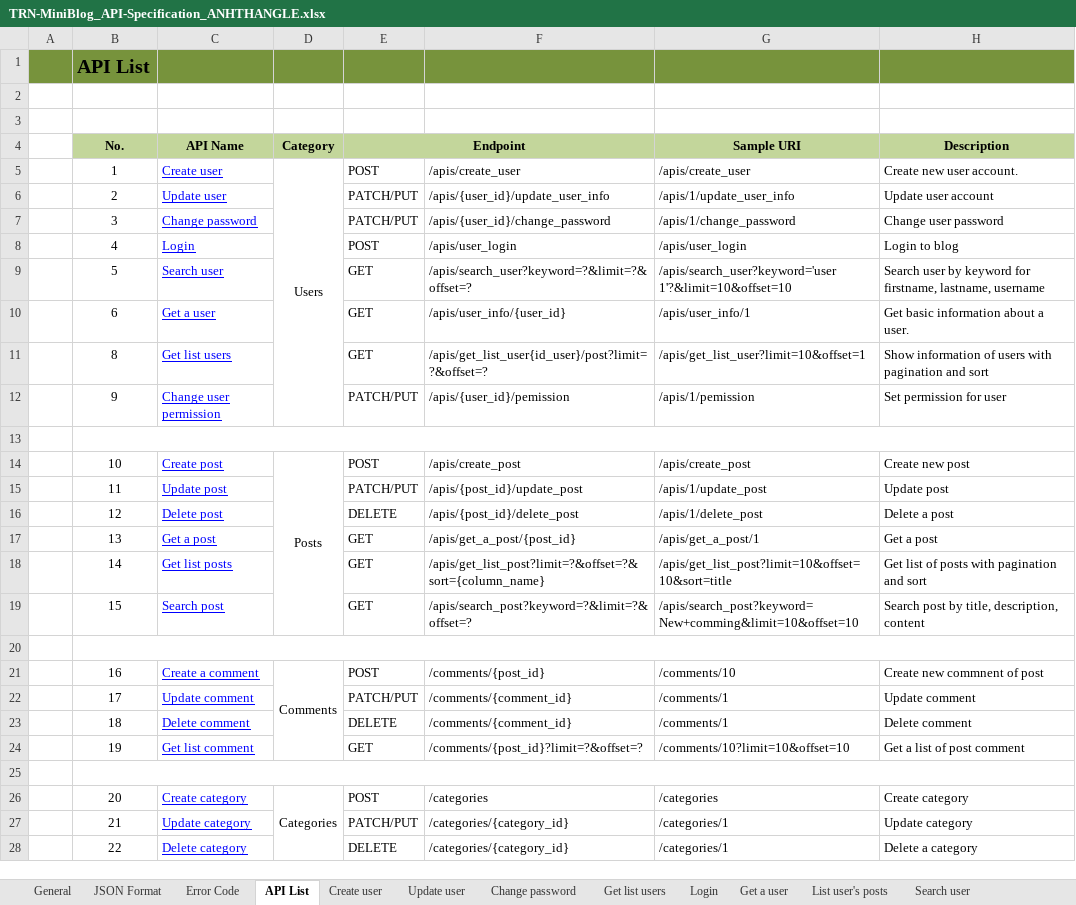
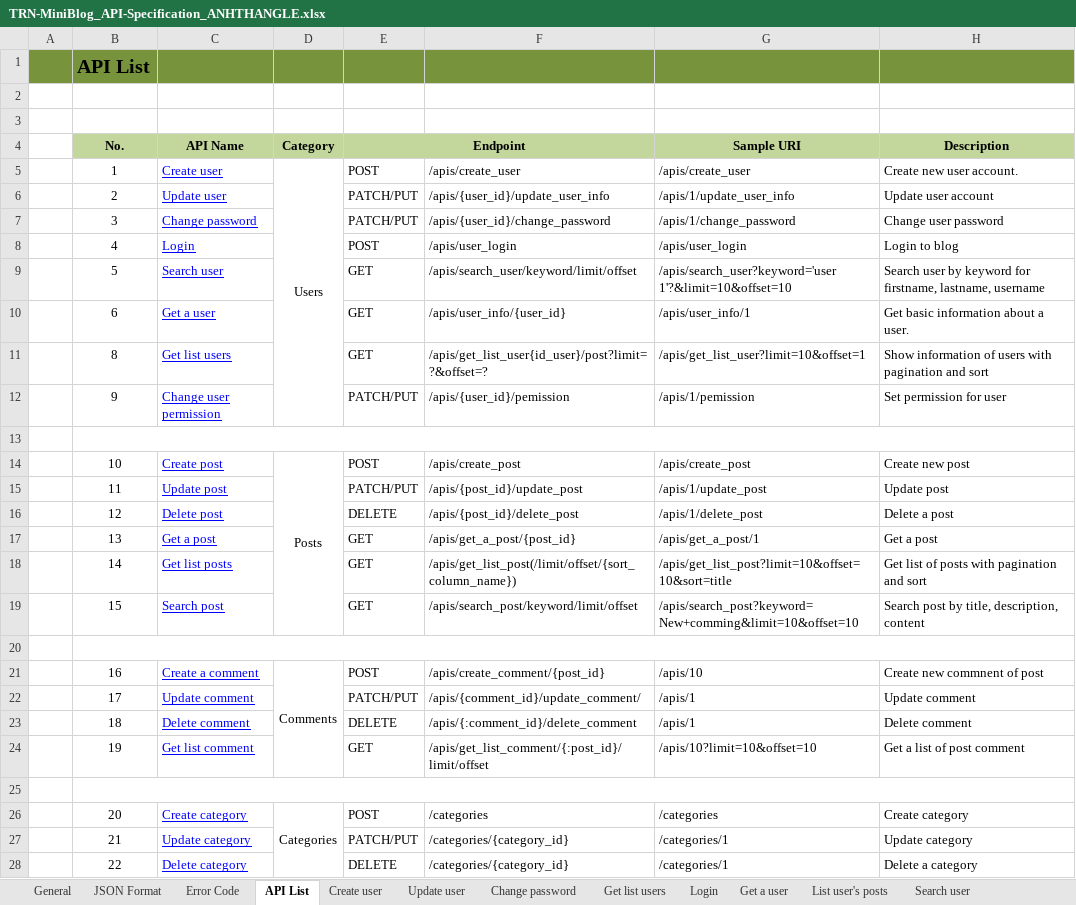
Before and after one commit to Mulodo-Ruby-Training/miniblog-le.thang, an Excel workbook: doc/backend/api/TRN-MiniBlog_API-Specification_ANHTHANGLE.xlsx, sheet API List, drawn as a sheet; only a part is shown; values as stored, in another font and other column widths than the file's, no borders; the diff names each change by its address in the sheet, - before the commit and + after, or states it on an @@ line.

Commit message:
update api/TRN-MiniBlog_API-Specification_ANHTHANGLE.xlsx

```diff
--- a/doc/backend/api/TRN-MiniBlog_API-Specification_ANHTHANGLE.xlsx (sheet API List)
+++ b/doc/backend/api/TRN-MiniBlog_API-Specification_ANHTHANGLE.xlsx (sheet API List)
-F9: /apis/search_user?keyword=?&limit=?&offset=?
+F9: /apis/search_user/keyword/limit/offset
-F18: /apis/get_list_post?limit=?&offset=?&sort={column_name}
+F18: /apis/get_list_post(/limit/offset/{sort_column_name})
-F19: /apis/search_post?keyword=?&limit=?&offset=?
+F19: /apis/search_post/keyword/limit/offset
-F21: /comments/{post_id}
+F21: /apis/create_comment/{post_id}
-G21 (Sample URI): /comments/10
+G21 (Sample URI): /apis/10
-F22: /comments/{comment_id}
+F22: /apis/{comment_id}/update_comment/
-G22:G23 (Sample URI): /comments/1
+G22:G23 (Sample URI): /apis/1
-F23: /comments/{comment_id}
+F23: /apis/{:comment_id}/delete_comment
-F24: /comments/{post_id}?limit=?&offset=?
+F24: /apis/get_list_comment/{:post_id}/limit/offset
-G24 (Sample URI): /comments/10?limit=10&offset=10
+G24 (Sample URI): /apis/10?limit=10&offset=10
```
